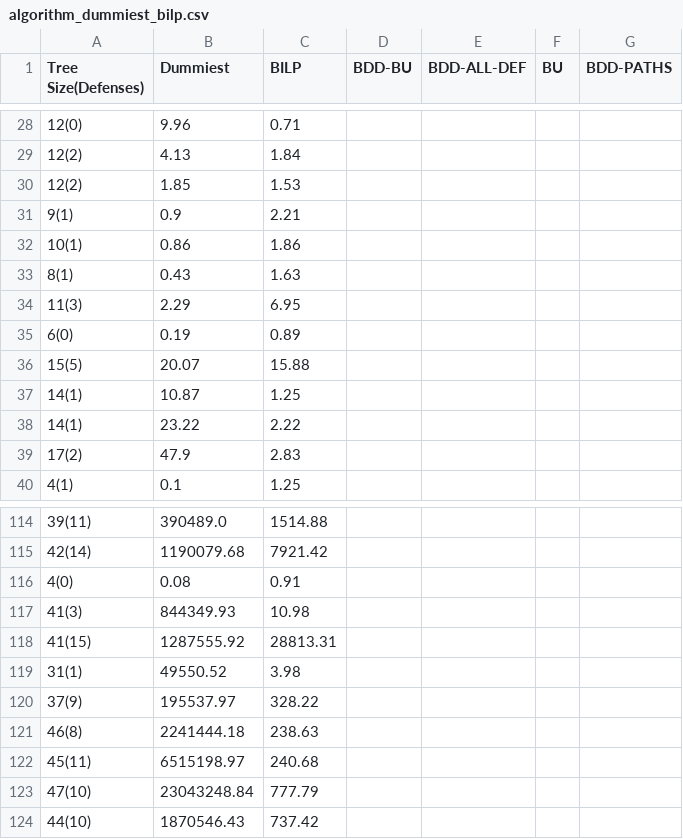
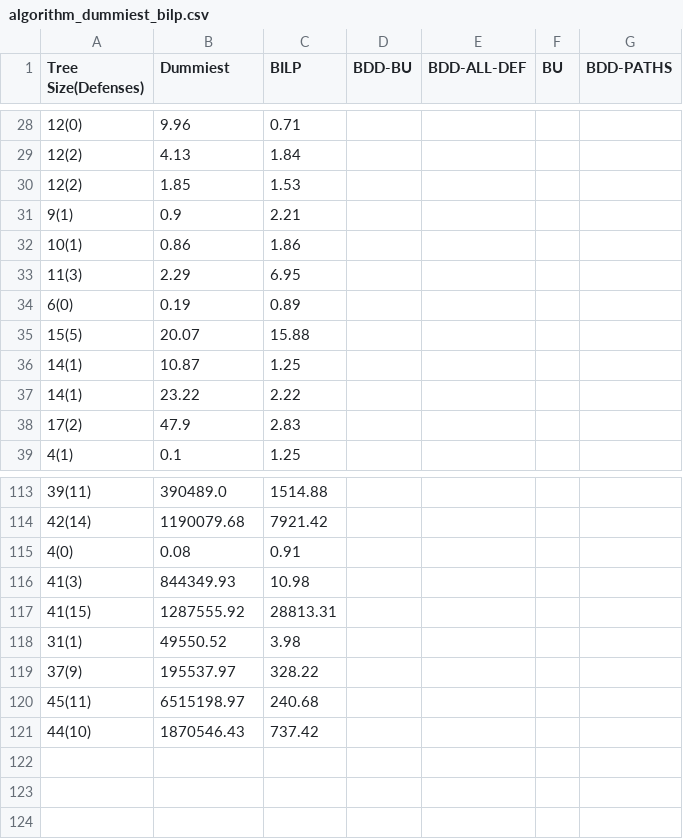
Before and after one commit to dvcopae/thesis_adtrees, a CSV file: benchmarking/algorithm_dummiest_bilp.csv, drawn as a sheet; only a part is shown, gaps mark what is left out.

```diff
--- a/benchmarking/algorithm_dummiest_bilp.csv
+++ b/benchmarking/algorithm_dummiest_bilp.csv
@@ -32,3 +32,2 @@ Tree Size(Defenses),Dummiest,BILP,BDD-BU,BDD-ALL-DEF,BU,BDD-PATHS
 10(1),0.86,1.86,,,,
-8(1),0.43,1.63,,,,
 11(3),2.29,6.95,,,,
@@ -120,5 +119,3 @@ Tree Size(Defenses),Dummiest,BILP,BDD-BU,BDD-ALL-DEF,BU,BDD-PATHS
 37(9),195537.97,328.22,,,,
-46(8),2241444.18,238.63,,,,
 45(11),6515198.97,240.68,,,,
-47(10),23043248.84,777.79,,,,
 44(10),1870546.43,737.42,,,,
```
Also changed, not shown: benchmarking/algorithm_bdd-bu_bdd-paths.csv, benchmarking/algorithm_bdd-bu_bilp.csv, 35 other files.
